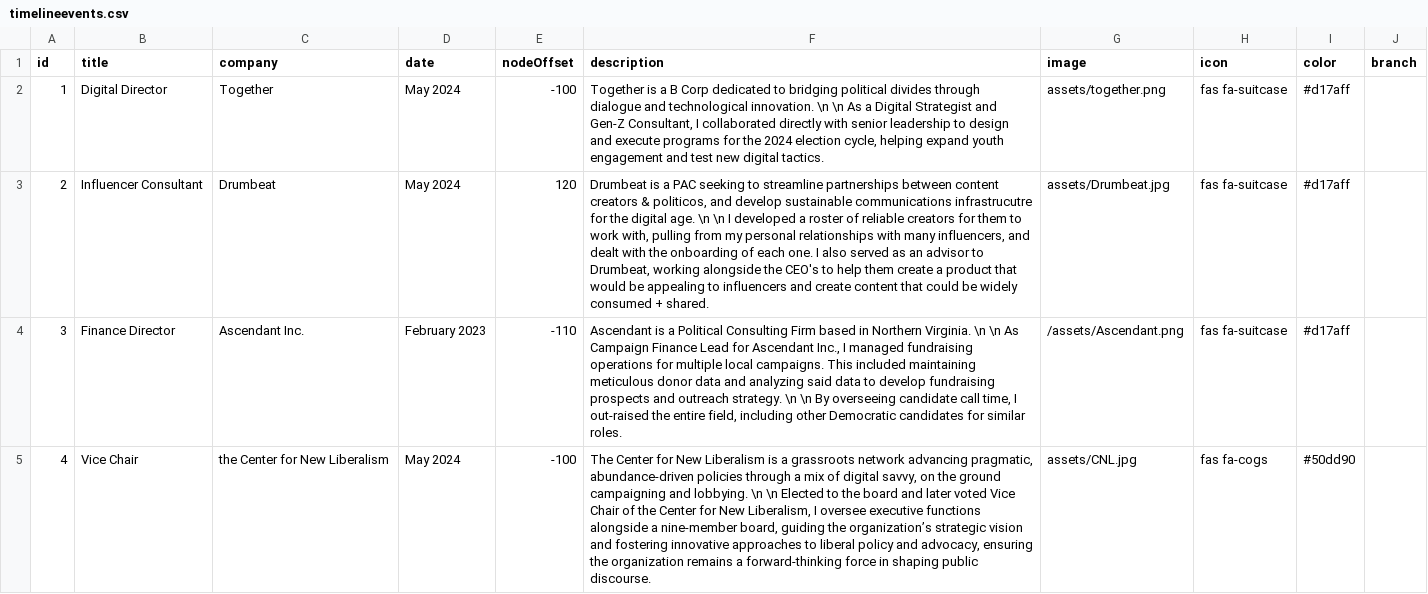
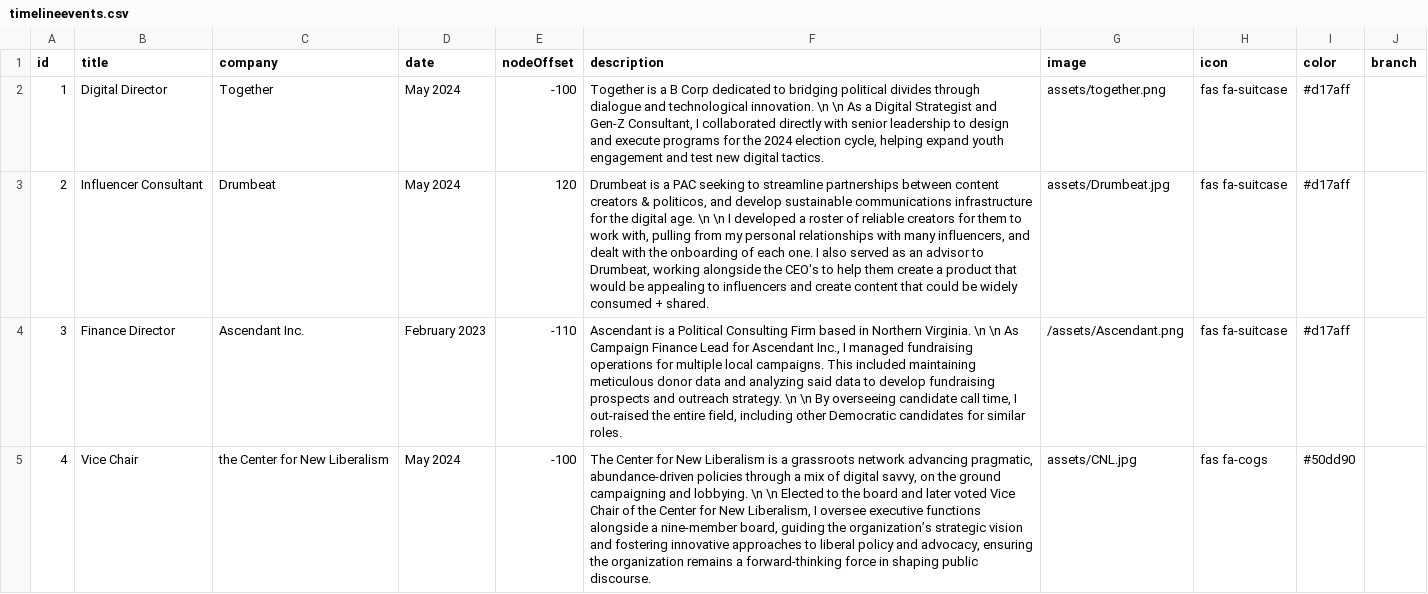
Before and after one commit to Mayayamoo/maya-site, a CSV file: timelinedata/timelineevents.csv, drawn as a sheet; only a part is shown; the diff names each change by its address in the sheet, - before the commit and + after, or states it on an @@ line.

```diff
--- a/timelinedata/timelineevents.csv
+++ b/timelinedata/timelineevents.csv
-F3 (description): …sustainable communications infrastrucutre for the…
+F3 (description): …sustainable communications infrastructure for the…
```
